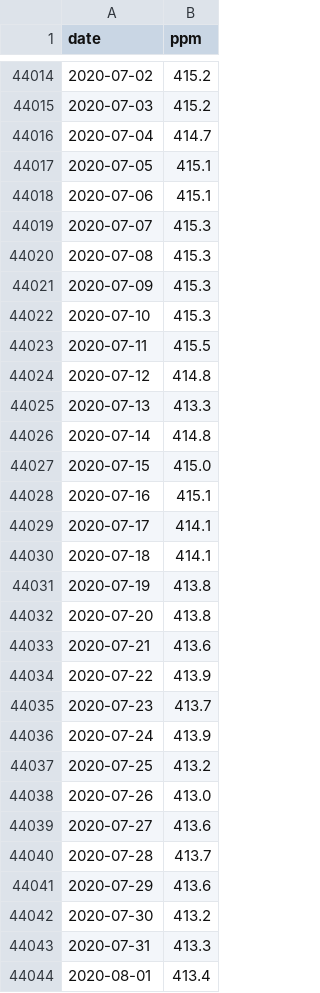
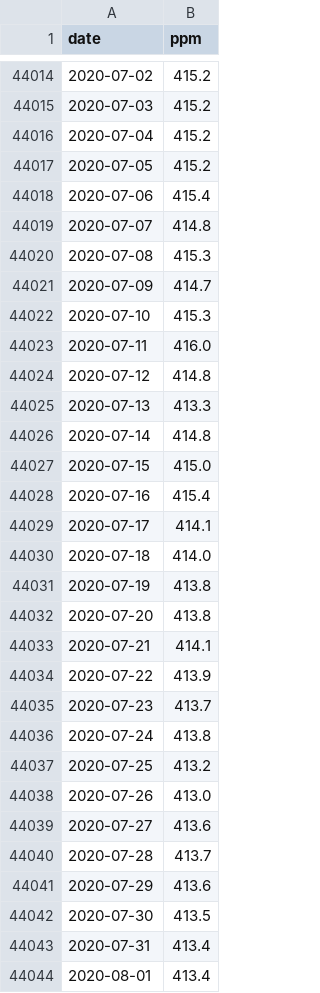
Before and after one commit to co2birthdate/dataops, a CSV file: output_data/co2.csv, drawn as a sheet; only a part is shown, gaps mark what is left out; the diff covers the shown part only.

```diff
--- a/output_data/co2.csv
+++ b/output_data/co2.csv
@@ -44015,10 +44015,10 @@ date,ppm
 2020-07-03,415.2
-2020-07-04,414.7
-2020-07-05,415.1
-2020-07-06,415.1
-2020-07-07,415.3
+2020-07-04,415.2
+2020-07-05,415.2
+2020-07-06,415.4
+2020-07-07,414.8
 2020-07-08,415.3
-2020-07-09,415.3
+2020-07-09,414.7
 2020-07-10,415.3
-2020-07-11,415.5
+2020-07-11,416.0
 2020-07-12,414.8
@@ -44027,11 +44027,11 @@ date,ppm
 2020-07-15,415.0
-2020-07-16,415.1
+2020-07-16,415.4
 2020-07-17,414.1
-2020-07-18,414.1
+2020-07-18,414.0
 2020-07-19,413.8
 2020-07-20,413.8
-2020-07-21,413.6
+2020-07-21,414.1
 2020-07-22,413.9
 2020-07-23,413.7
-2020-07-24,413.9
+2020-07-24,413.8
 2020-07-25,413.2
@@ -44041,4 +44041,4 @@ date,ppm
 2020-07-29,413.6
-2020-07-30,413.2
-2020-07-31,413.3
+2020-07-30,413.5
+2020-07-31,413.4
 2020-08-01,413.4
```
Also changed, not shown: 80 added rows and 7 edited cells elsewhere in this file, input_data/daily_in_situ_co2_mlo.csv, 3 other files.
